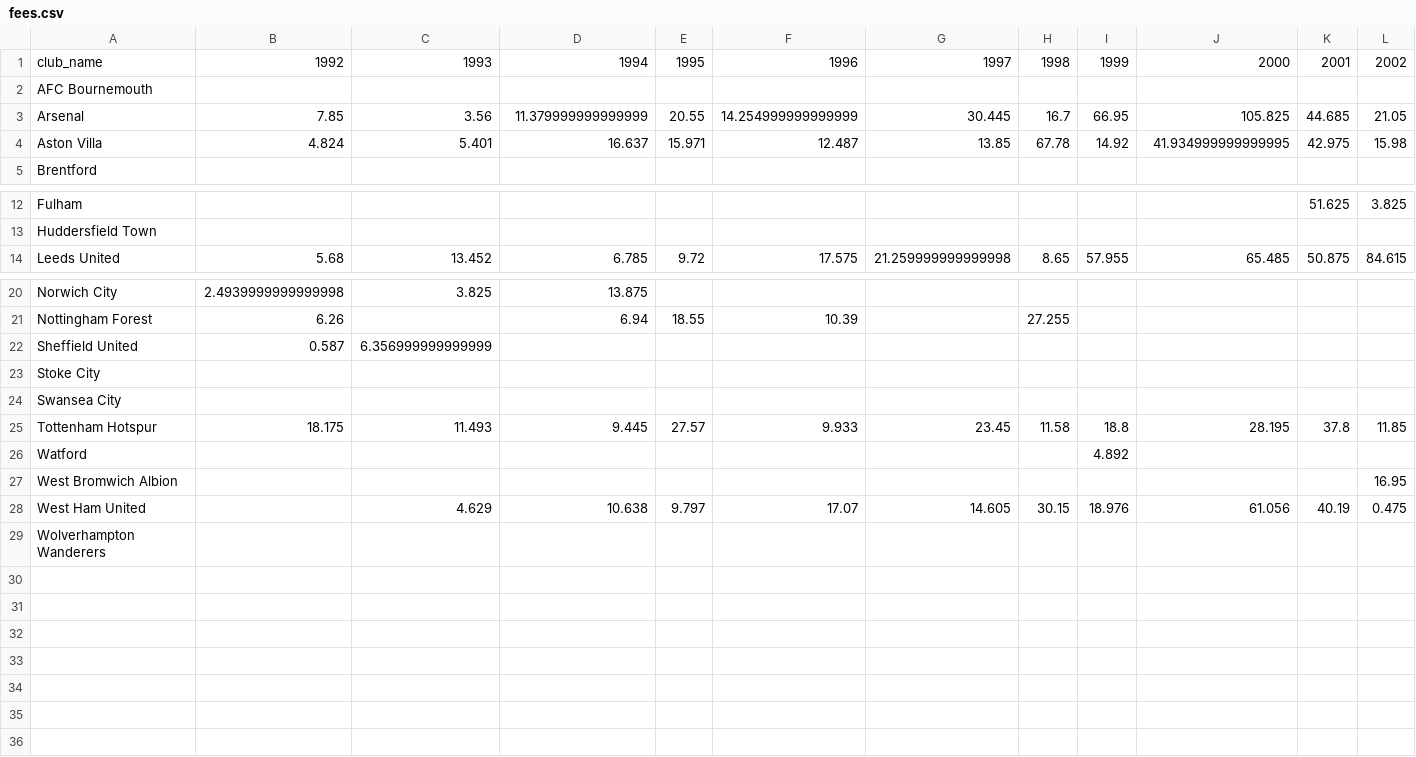
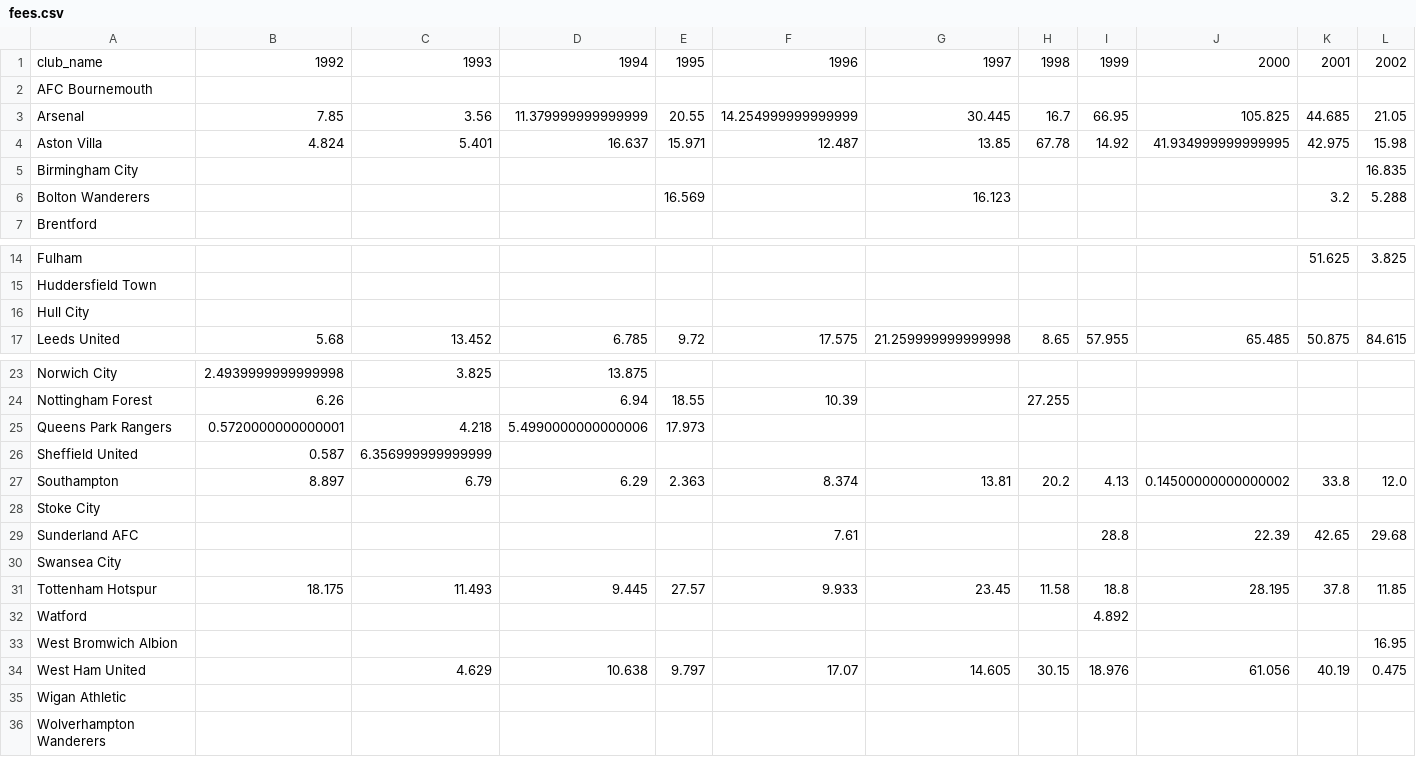
Before and after one commit to AhanPenkar/exploratory-football, a CSV file: fees.csv, drawn as a sheet; only a part is shown, gaps mark what is left out; rows hold the shown columns only; the diff names each change by its address in the sheet, - before the commit and + after, or states it on an @@ line.

```diff
--- a/fees.csv
+++ b/fees.csv
+row 5: Birmingham City |  |  |  |  |  |  |  |  |  |  | 16.835
+row 6: Bolton Wanderers |  |  |  | 16.569 |  | 16.123 |  |  |  | 3.2 | 5.288
+row 16: Hull City
+row 25: Queens Park Rangers | 0.5720000000000001 | 4.218 | 5.4990000000000006 | 17.973
+row 27: Southampton | 8.897 | 6.79 | 6.29 | 2.363 | 8.374 | 13.81 | 20.2 | 4.13 | 0.14500000000000002 | 33.8 | 12.0
+row 29: Sunderland AFC |  |  |  |  | 7.61 |  |  | 28.8 | 22.39 | 42.65 | 29.68
+row 35: Wigan Athletic
```
Also changed, not shown: points.csv, 3 other files.
